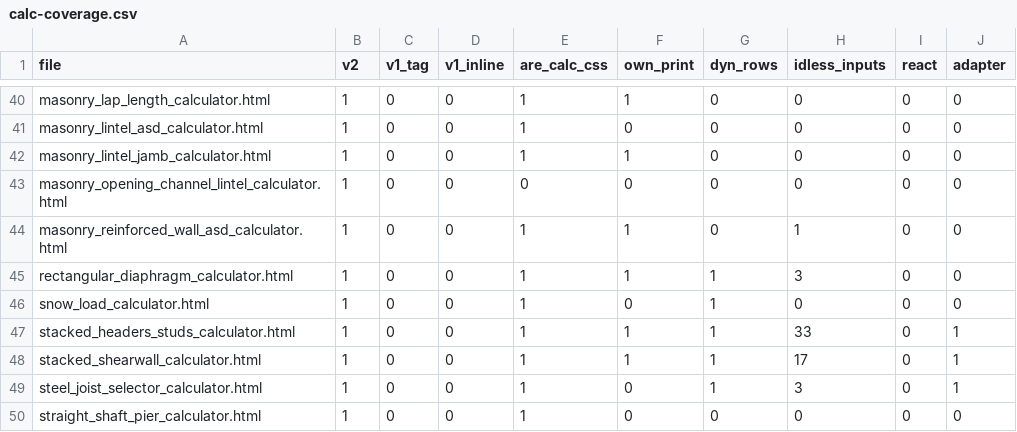
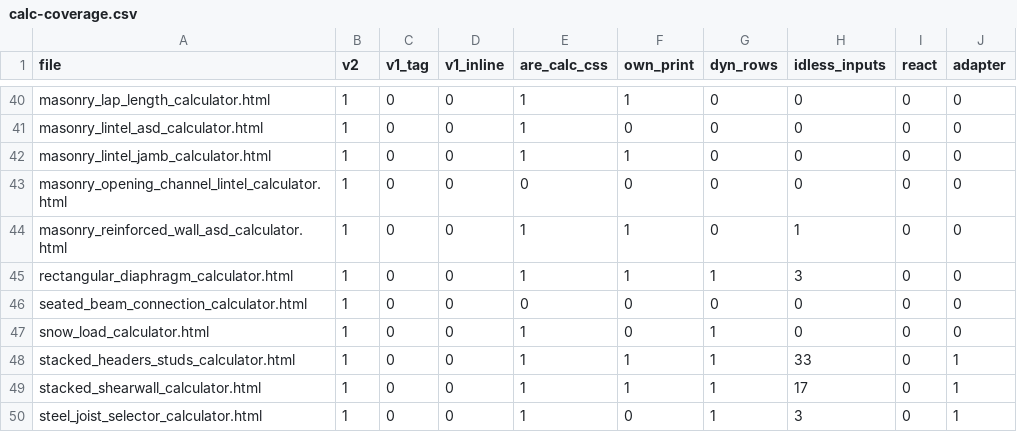
Before and after one commit to rohreng/anderson-rohr-calcs, a CSV file: tools/calc-coverage.csv, drawn as a sheet; only a part is shown, gaps mark what is left out; the shorter side is filled out with more unchanged rows.

```diff
--- a/tools/calc-coverage.csv
+++ b/tools/calc-coverage.csv
@@ -45,2 +45,3 @@ masonry_reinforced_wall_asd_calculator.html,1,0,0,1,1,0,1,0,0
 rectangular_diaphragm_calculator.html,1,0,0,1,1,1,3,0,0
+seated_beam_connection_calculator.html,1,0,0,0,0,0,0,0,0
 snow_load_calculator.html,1,0,0,1,0,1,0,0,0
```
Also changed, not shown: 7 other files.
